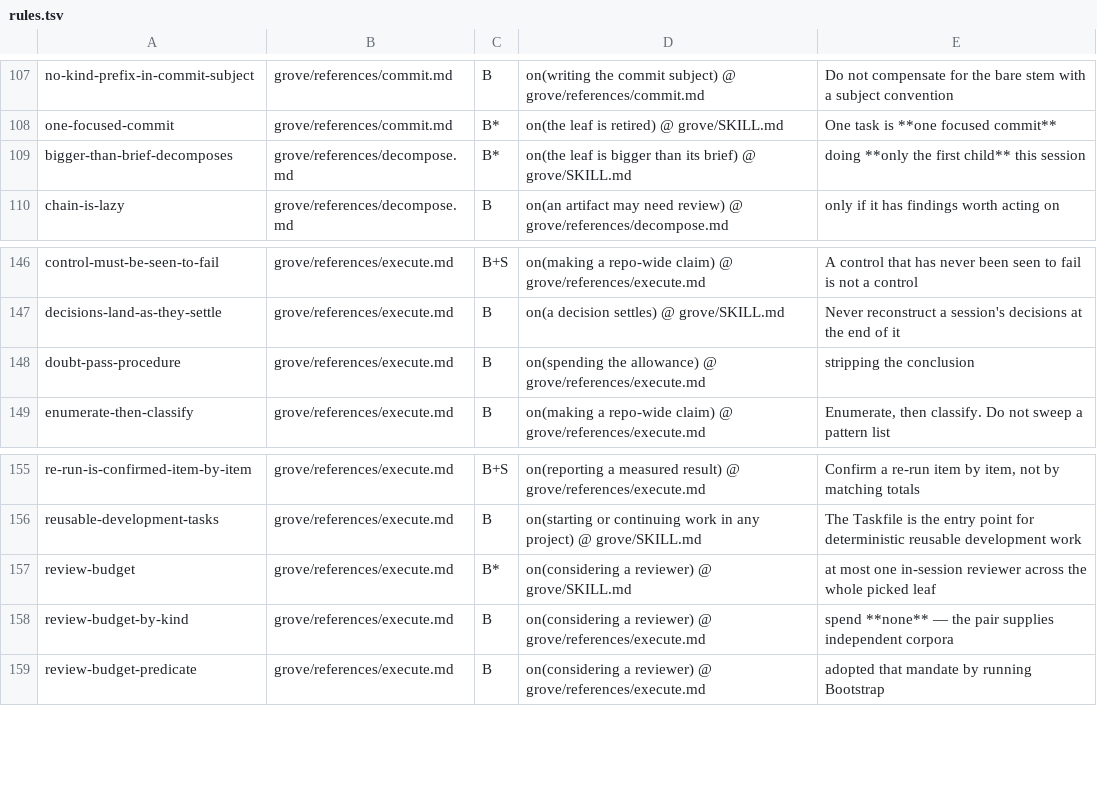
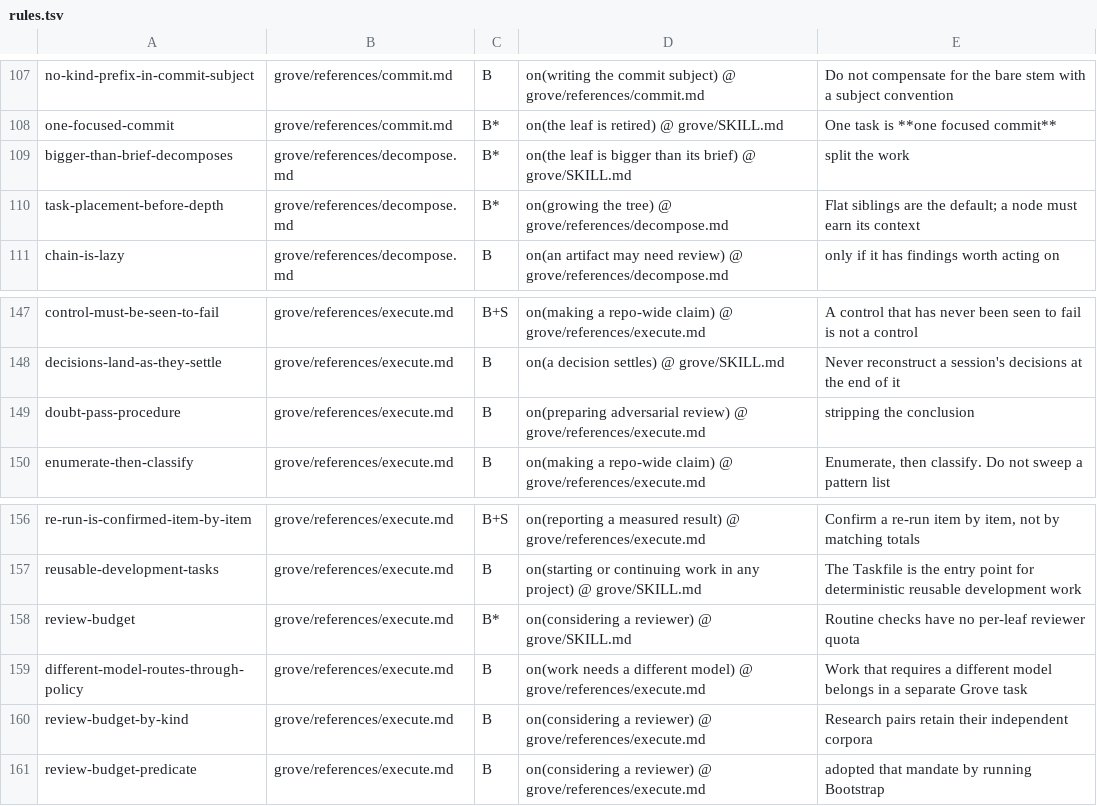
Before and after one commit to Linkuistics/grove, a TSV file: plugins/grove/conformance/rules.tsv, drawn as a sheet; only a part is shown, gaps mark what is left out.

Commit message:
grove: flatten task placement and route independent reviews

```diff
--- a/plugins/grove/conformance/rules.tsv
+++ b/plugins/grove/conformance/rules.tsv
@@ -108,3 +108,4 @@ no-kind-prefix-in-commit-subject	grove/references/commit.md	B	on(writing the com
 one-focused-commit	grove/references/commit.md	B*	on(the leaf is retired) @ grove/SKILL.md	One task is **one focused commit**
-bigger-than-brief-decomposes	grove/references/decompose.md	B*	on(the leaf is bigger than its brief) @ grove/SKILL.md	doing **only the first child** this session
+bigger-than-brief-decomposes	grove/references/decompose.md	B*	on(the leaf is bigger than its brief) @ grove/SKILL.md	split the work
+task-placement-before-depth	grove/references/decompose.md	B*	on(growing the tree) @ grove/references/decompose.md	Flat siblings are the default; a node must earn its context
 chain-is-lazy	grove/references/decompose.md	B	on(an artifact may need review) @ grove/references/decompose.md	only if it has findings worth acting on
@@ -147,3 +148,3 @@ control-must-be-seen-to-fail	grove/references/execute.md	B+S	on(making a repo-wi
 decisions-land-as-they-settle	grove/references/execute.md	B	on(a decision settles) @ grove/SKILL.md	Never reconstruct a session's decisions at the end of it
-doubt-pass-procedure	grove/references/execute.md	B	on(spending the allowance) @ grove/references/execute.md	stripping the conclusion
+doubt-pass-procedure	grove/references/execute.md	B	on(preparing adversarial review) @ grove/references/execute.md	stripping the conclusion
 enumerate-then-classify	grove/references/execute.md	B	on(making a repo-wide claim) @ grove/references/execute.md	Enumerate, then classify. Do not sweep a pattern list
@@ -156,4 +157,5 @@ re-run-is-confirmed-item-by-item	grove/references/execute.md	B+S	on(reporting a
 reusable-development-tasks	grove/references/execute.md	B	on(starting or continuing work in any project) @ grove/SKILL.md	The Taskfile is the entry point for deterministic reusable development work
-review-budget	grove/references/execute.md	B*	on(considering a reviewer) @ grove/SKILL.md	at most one in-session reviewer across the whole picked leaf
-review-budget-by-kind	grove/references/execute.md	B	on(considering a reviewer) @ grove/references/execute.md	spend **none** — the pair supplies independent corpora
+review-budget	grove/references/execute.md	B*	on(considering a reviewer) @ grove/SKILL.md	Routine checks have no per-leaf reviewer quota
+different-model-routes-through-policy	grove/references/execute.md	B	on(work needs a different model) @ grove/references/execute.md	Work that requires a different model belongs in a separate Grove task
+review-budget-by-kind	grove/references/execute.md	B	on(considering a reviewer) @ grove/references/execute.md	Research pairs retain their independent corpora
 review-budget-predicate	grove/references/execute.md	B	on(considering a reviewer) @ grove/references/execute.md	adopted that mandate by running Bootstrap
```
Also changed, not shown: 24 other files.
